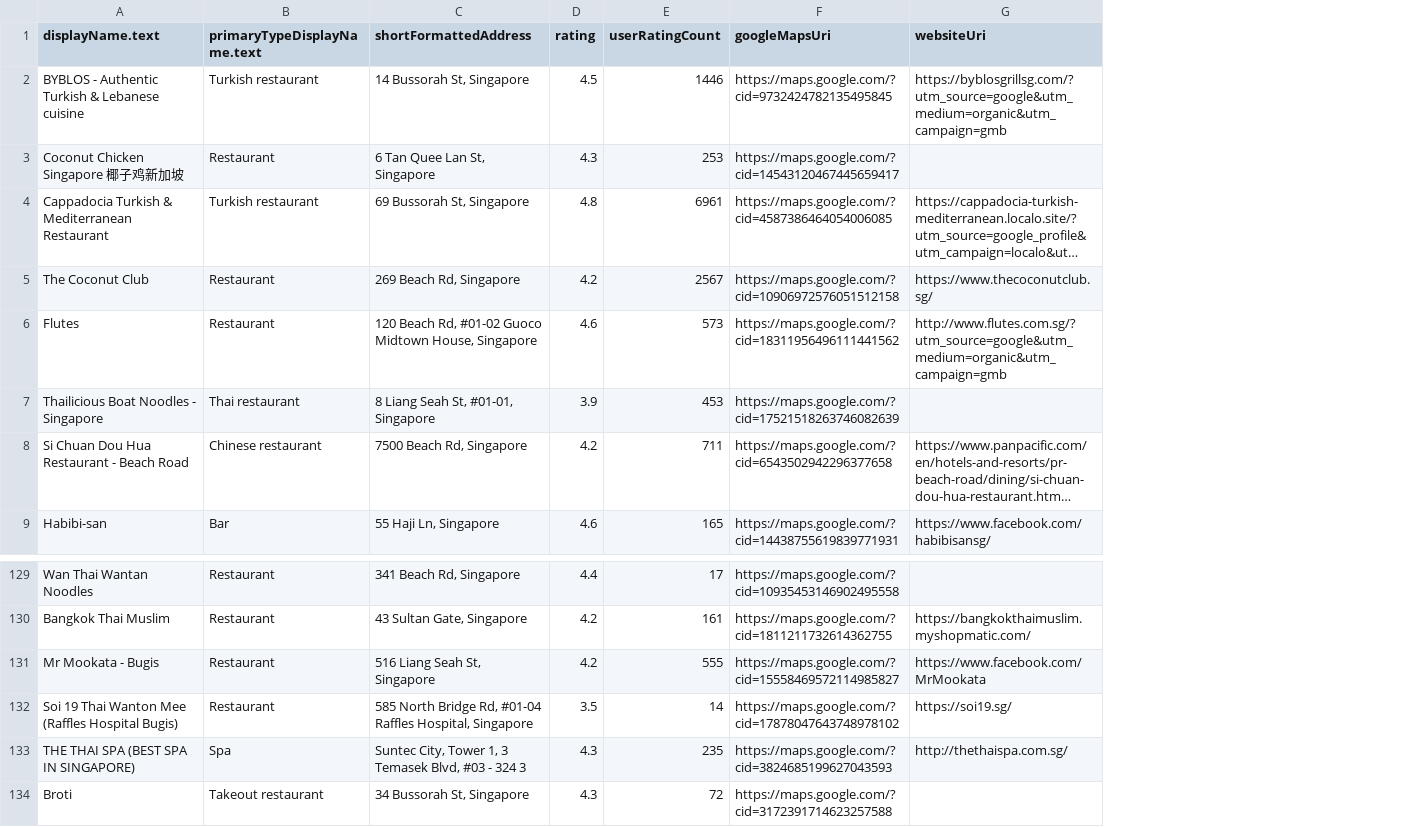
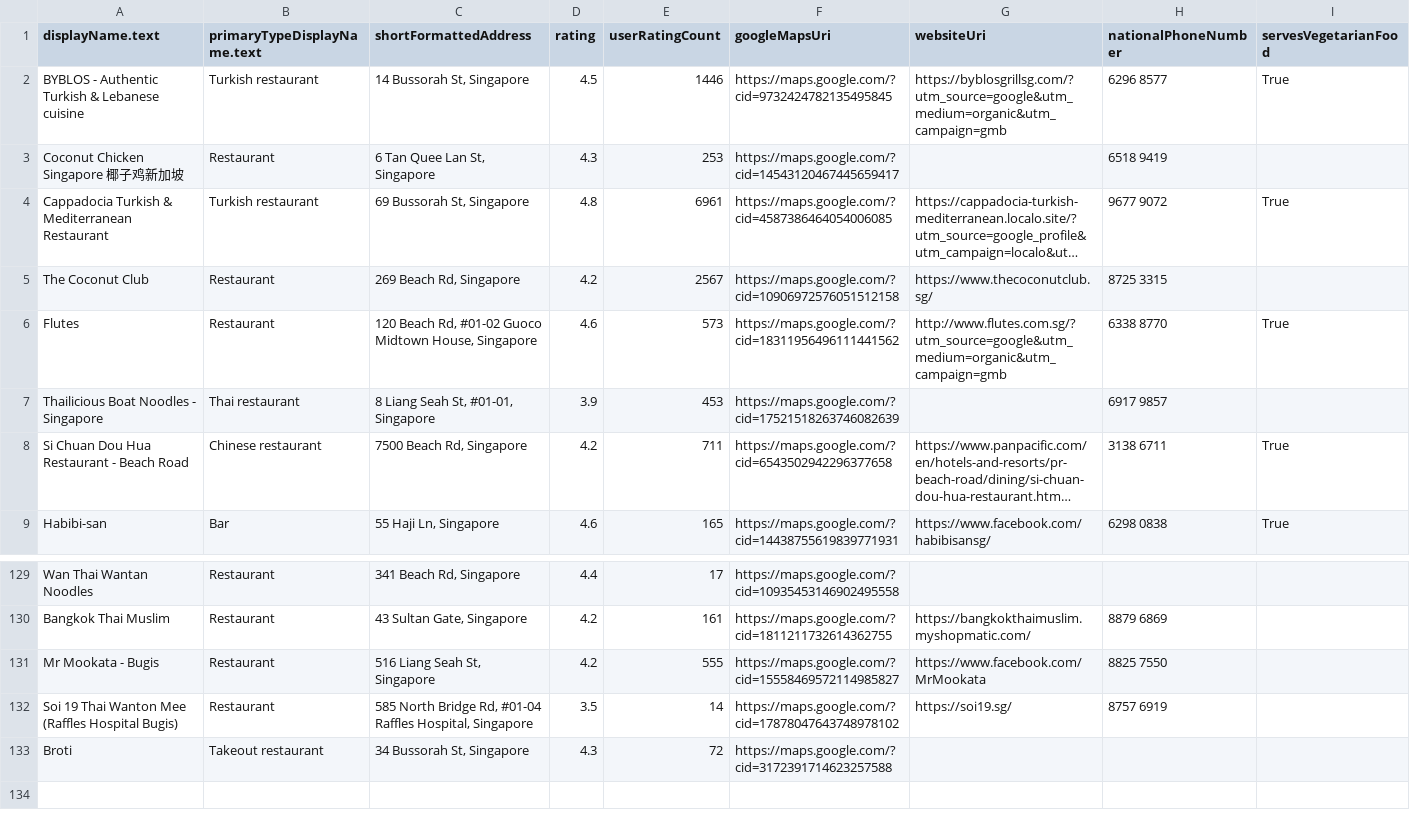
Before and after one commit to yuxuankoh/food, a CSV file: combined.csv, drawn as a sheet; only a part is shown, gaps mark what is left out; long unchanged cells end in …; removed rows and columns are numbered as before the commit, all else as after; the diff names each change by its address in the sheet, - before the commit and + after, or states it on an @@ line.

Commit message:
Add files via upload

```diff
--- a/combined.csv
+++ b/combined.csv
+column H (nationalPhoneNumber), rows 2-9: 6296 8577 | 6518 9419 | 9677 9072 | 8725 3315 | 6338 8770 | 6917 9857 | 3138 6711 | 6298 0838; rows 130-132: 8879 6869 | 8825 7550 | 8757 6919
+column I (servesVegetarianFood), rows 2-9: True |  | True |  | True |  | True | True
-row 133: THE THAI SPA (BEST SPA IN SINGAPORE) | Spa | Suntec City, Tower 1, 3 Temasek Blvd, #03 - 324 3 | 4.3 | 235 | https://maps.google.com/?cid=3824685199627043593 | http://thethaispa.com.sg/
```
